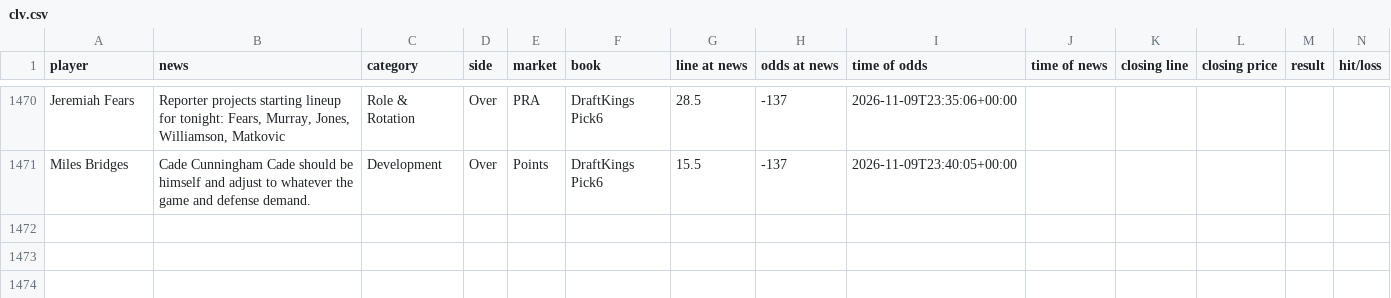
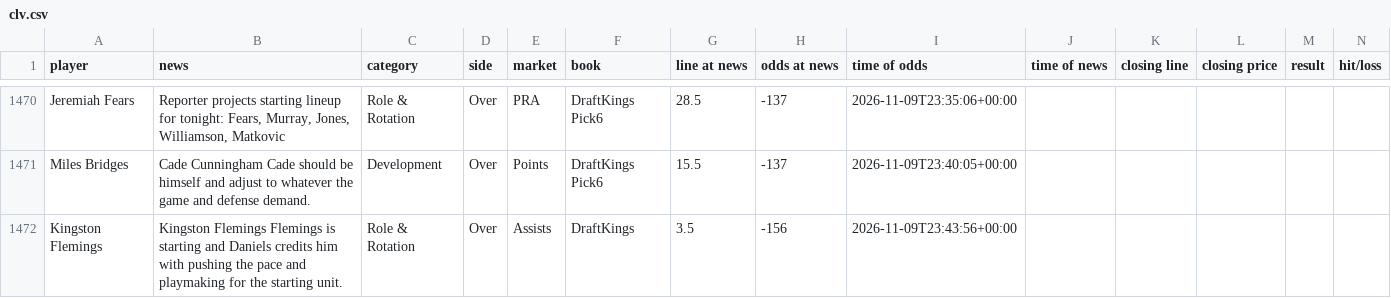
Before and after one commit to jriordan55/nba-news-scanner, a CSV file: data/clv.csv, drawn as a sheet; only a part is shown, gaps mark what is left out; rows hold the shown columns only; the diff names each change by its address in the sheet, - before the commit and + after, or states it on an @@ line.

```diff
--- a/data/clv.csv
+++ b/data/clv.csv
+row 1472: Kingston Flemings | Kingston Flemings Flemings is starting and Daniels credits him with pushing the pace and playmaking for the starting unit. | Role & Rotation | Over | Assists | DraftKings | 3.5 | -156 | 2026-11-09T23:43:56+00:00
```
Also changed, not shown: 1 other file.
